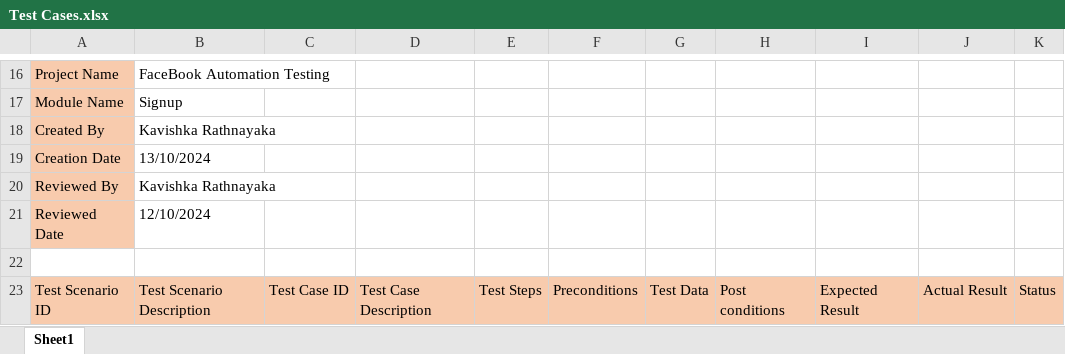
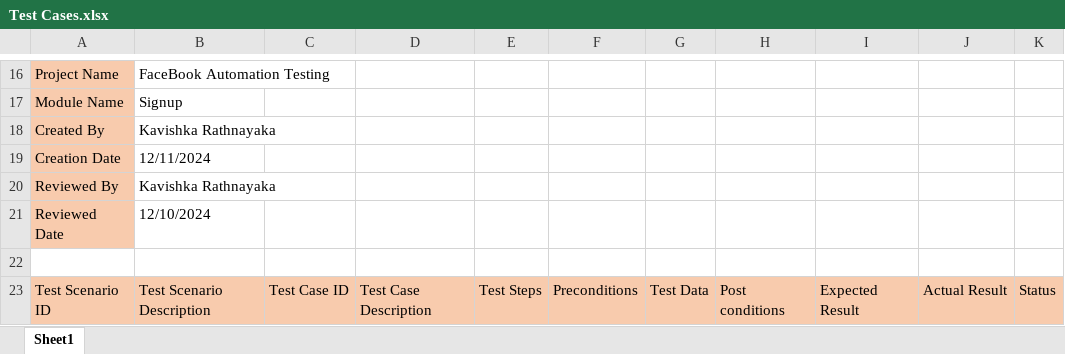
Before and after one commit to KavishkaRathnayake/Facebook-Automtion-Test, an Excel workbook: Facebook-Automation-Test/src/Test Cases.xlsx, sheet Sheet1, drawn as a sheet; only a part is shown, gaps mark what is left out; values as stored, in another font and other column widths than the file's, no borders; table styles not drawn; the diff covers the shown part only; the diff names each change by its address in the sheet, - before the commit and + after, or states it on an @@ line.

```diff
--- a/Facebook-Automation-Test/src/Test Cases.xlsx (sheet Sheet1)
+++ b/Facebook-Automation-Test/src/Test Cases.xlsx (sheet Sheet1)
-B19: 13/10/2024
+B19: 12/11/2024
```
Also changed, not shown: 10 edited cells elsewhere in this sheet, 1 other file.
